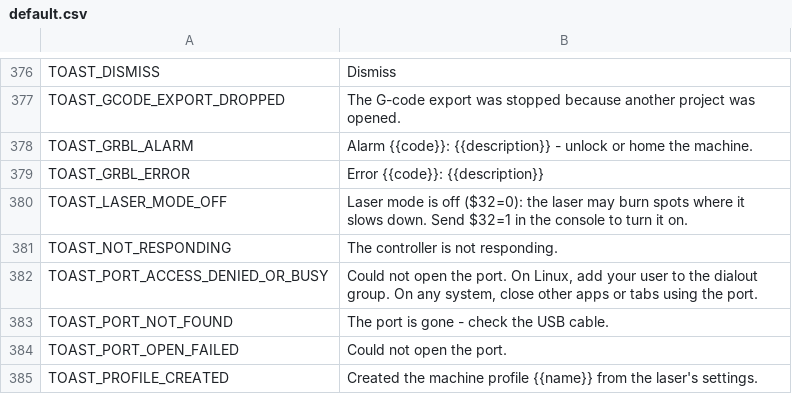
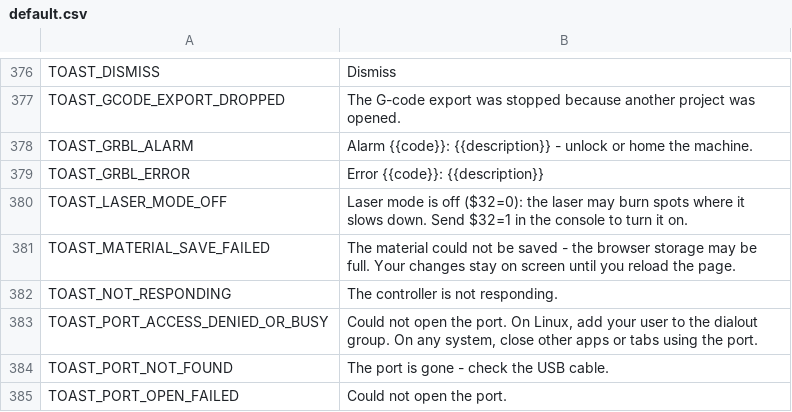
Before and after one commit to Korialstrazh/webgrbl, a CSV file: tools/localization/default.csv, drawn as a sheet; only a part is shown, gaps mark what is left out; the shorter side is filled out with more unchanged rows; the diff names each change by its address in the sheet, - before the commit and + after, or states it on an @@ line.

```diff
--- a/tools/localization/default.csv
+++ b/tools/localization/default.csv
+row 381: TOAST_MATERIAL_SAVE_FAILED | The material could not be saved - the browser storage may be full. Your changes stay on screen until you reload the page.
```
Also changed, not shown: 46 other files.
